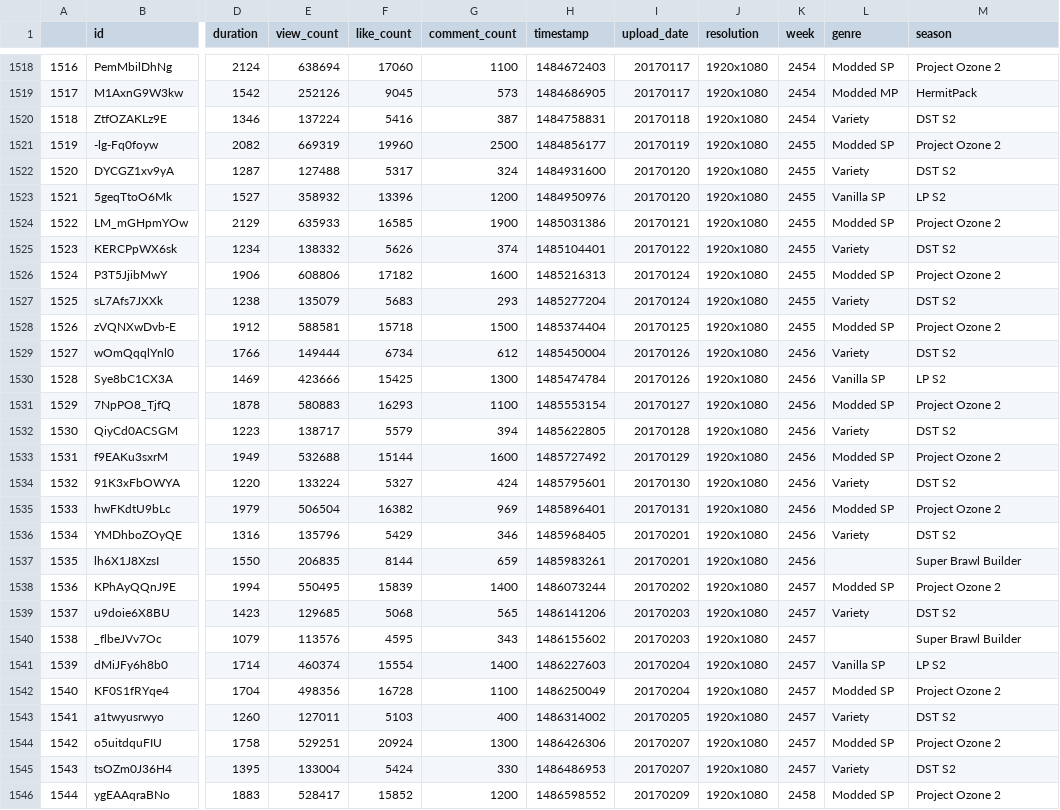
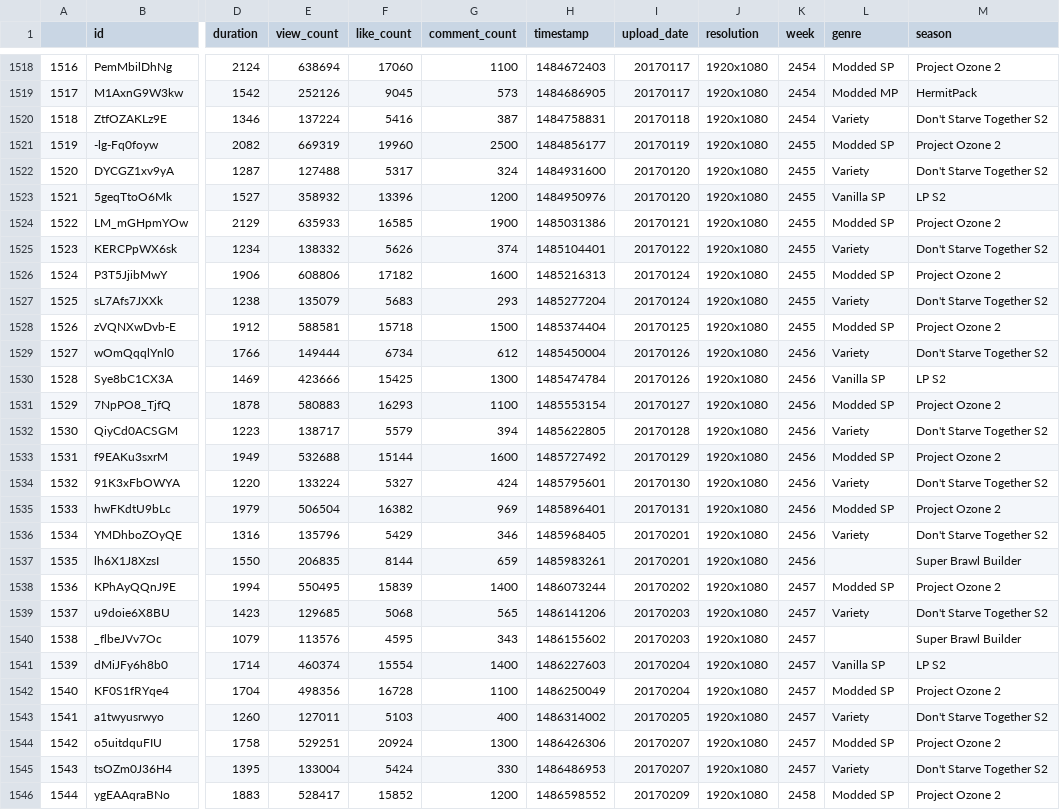
Before and after one commit to AcipenserSturio/slabvis, a CSV file: assets/ethoslab.csv, drawn as a sheet; only a part is shown, gaps mark what is left out; the diff covers the shown part only; the diff names each change by its address in the sheet, - before the commit and + after, or states it on an @@ line.

```diff
--- a/assets/ethoslab.csv
+++ b/assets/ethoslab.csv
-M1520 (season): DST S2
+M1520 (season): Don't Starve Together S2
-M1522 (season): DST S2
+M1522 (season): Don't Starve Together S2
-M1525 (season): DST S2
+M1525 (season): Don't Starve Together S2
-M1527 (season): DST S2
+M1527 (season): Don't Starve Together S2
-M1529 (season): DST S2
+M1529 (season): Don't Starve Together S2
-M1532 (season): DST S2
+M1532 (season): Don't Starve Together S2
-M1534 (season): DST S2
+M1534 (season): Don't Starve Together S2
-M1536 (season): DST S2
+M1536 (season): Don't Starve Together S2
-M1539 (season): DST S2
+M1539 (season): Don't Starve Together S2
-M1543 (season): DST S2
+M1543 (season): Don't Starve Together S2
-M1545 (season): DST S2
+M1545 (season): Don't Starve Together S2
```
Also changed, not shown: 56 edited cells elsewhere in this file.
